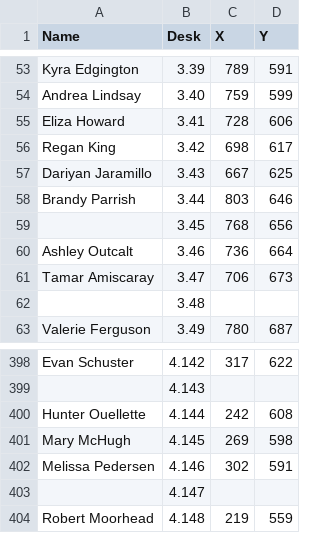
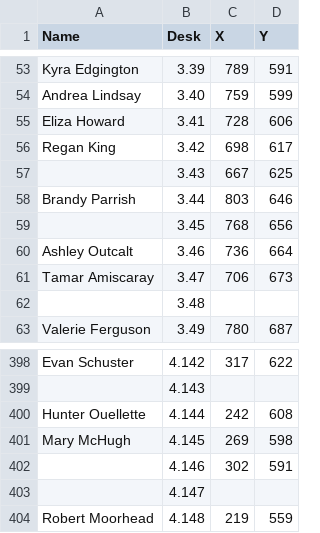
Before and after one commit to cwhiterite/cwhiterite.github.io, a CSV file: users.csv, drawn as a sheet; only a part is shown, gaps mark what is left out.

```diff
--- a/users.csv
+++ b/users.csv
@@ -56,3 +56,3 @@ Eliza Howard,3.41,728,606
 Regan King,3.42,698,617
-Dariyan Jaramillo,3.43,667,625
+,3.43,667,625
 Brandy Parrish,3.44,803,646
@@ -401,3 +401,3 @@ Hunter Ouellette,4.144,242,608
 Mary McHugh,4.145,269,598
-Melissa Pedersen,4.146,302,591
+,4.146,302,591
 ,4.147,,
```
Also changed, not shown: 3 other files.
